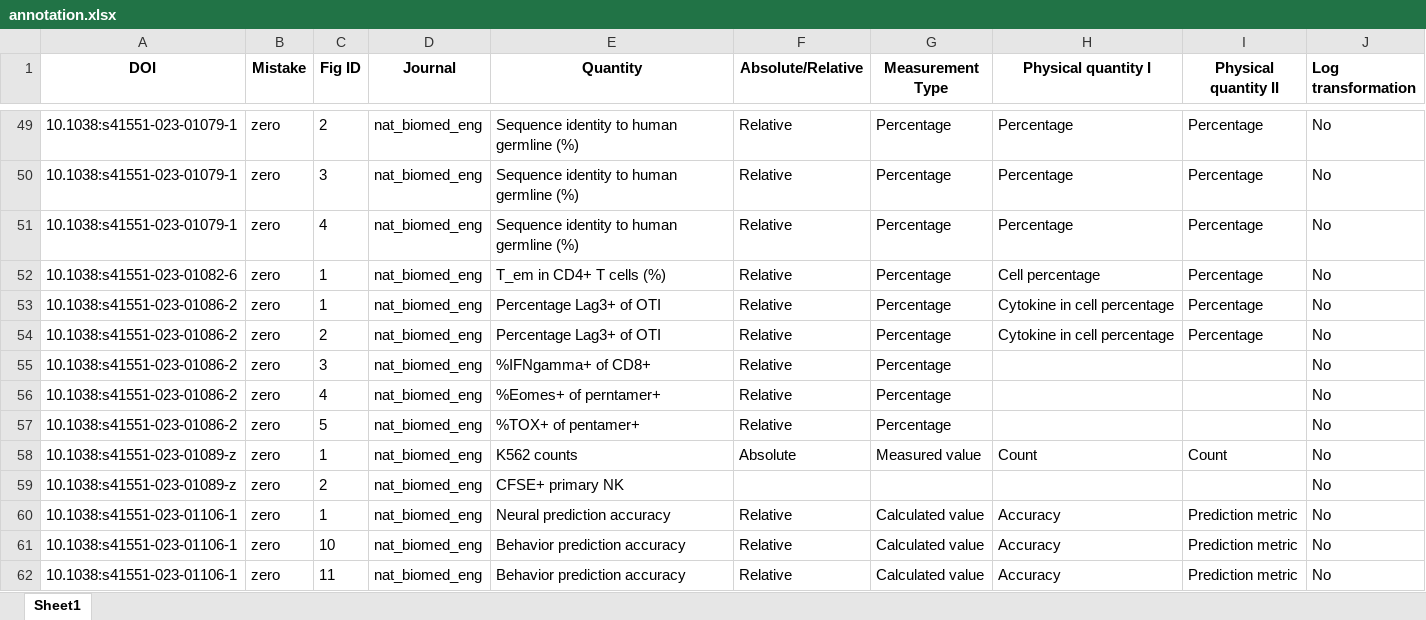
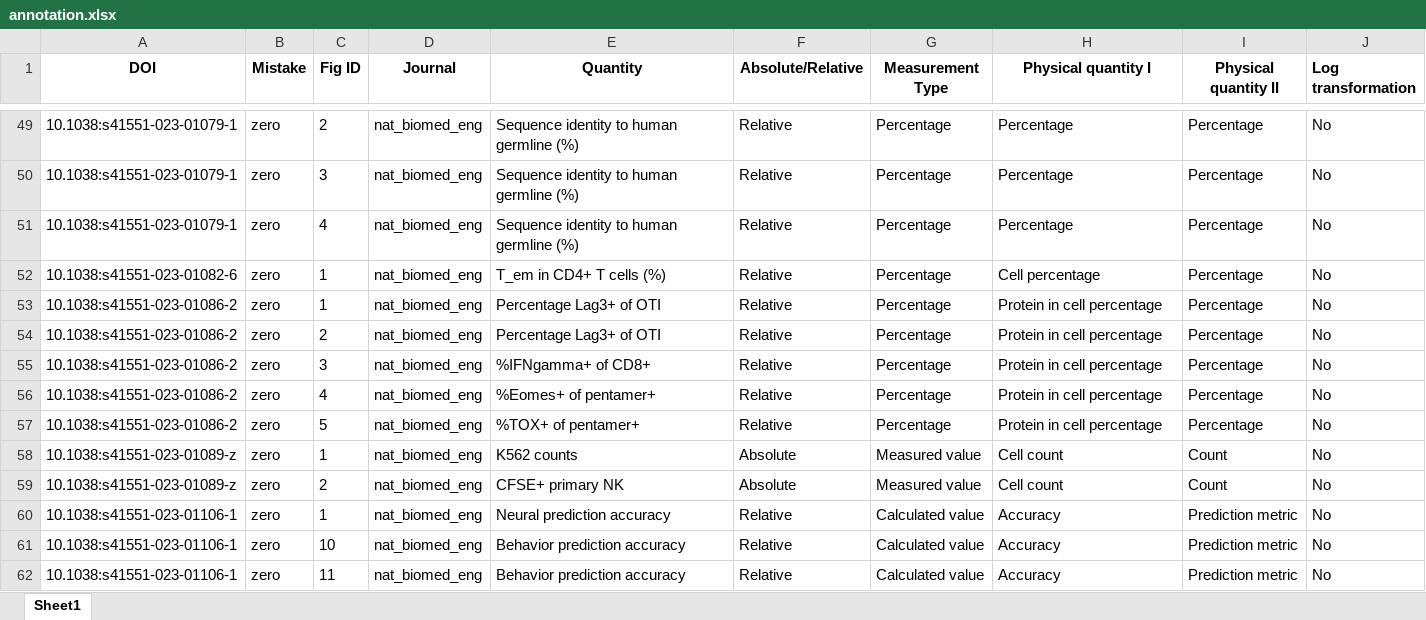
Before and after one commit to tengjuilin/misused-bar-graphs, an Excel workbook: data/misused_bar_graph_figures/nat_biomed_eng/zero/annotation.xlsx, sheet Sheet1, drawn as a sheet; only a part is shown, gaps mark what is left out; values as stored, in another font and other column widths than the file's, no borders; the diff names each change by its address in the sheet, - before the commit and + after, or states it on an @@ line.

```diff
--- a/data/misused_bar_graph_figures/nat_biomed_eng/zero/annotation.xlsx (sheet Sheet1)
+++ b/data/misused_bar_graph_figures/nat_biomed_eng/zero/annotation.xlsx (sheet Sheet1)
-H53:H54 (Physical quantity I): Cytokine in cell percentage
+H53:H54 (Physical quantity I): Protein in cell percentage
-H55:H57 (Physical quantity I): (empty)
+H55:H57 (Physical quantity I): Protein in cell percentage
-I55:I57 (Physical quantity II): (empty)
+I55:I57 (Physical quantity II): Percentage
-E56 (Quantity): %Eomes+ of perntamer+
+E56 (Quantity): %Eomes+ of pentamer+
-H58 (Physical quantity I): Count
+H58 (Physical quantity I): Cell count
-F59 (Absolute/Relative): (empty)
+F59 (Absolute/Relative): Absolute
-G59 (Measurement Type): (empty)
+G59 (Measurement Type): Measured value
-H59 (Physical quantity I): (empty)
+H59 (Physical quantity I): Cell count
-I59 (Physical quantity II): (empty)
+I59 (Physical quantity II): Count
```
Also changed, not shown: data/misused_bar_graph_figures/acs_nano/log/annotation.xlsx, data/misused_bar_graph_figures/acs_nano/zero/annotation.xlsx, 3 other files.
